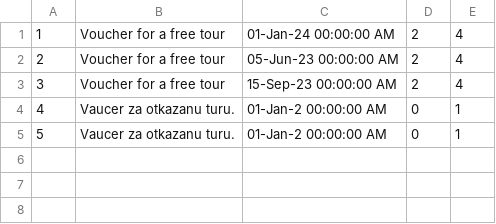
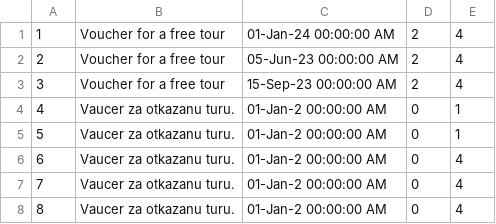
Before and after one commit to teodorazunic/SIMS, a CSV file: SIMS-Initial-Project-main/InitialProject/InitialProject/Resources/Data/vouchers.csv, drawn as a sheet; the diff names each change by its address in the sheet, - before the commit and + after, or states it on an @@ line.

Commit message:
data

```diff
--- a/SIMS-Initial-Project-main/InitialProject/InitialProject/Resources/Data/vouchers.csv
+++ b/SIMS-Initial-Project-main/InitialProject/InitialProject/Resources/Data/vouchers.csv
+row 6: 6 | Vaucer za otkazanu turu. | 01-Jan-2 00:00:00 AM | 0 | 4
+row 7: 7 | Vaucer za otkazanu turu. | 01-Jan-2 00:00:00 AM | 0 | 4
+row 8: 8 | Vaucer za otkazanu turu. | 01-Jan-2 00:00:00 AM | 0 | 4
```
Also changed, not shown: SIMS-Initial-Project-main/InitialProject/InitialProject/Resources/Data/tour.csv, SIMS-Initial-Project-main/InitialProject/InitialProject/Resources/Data/tournotifications.csv, 7 other files.
